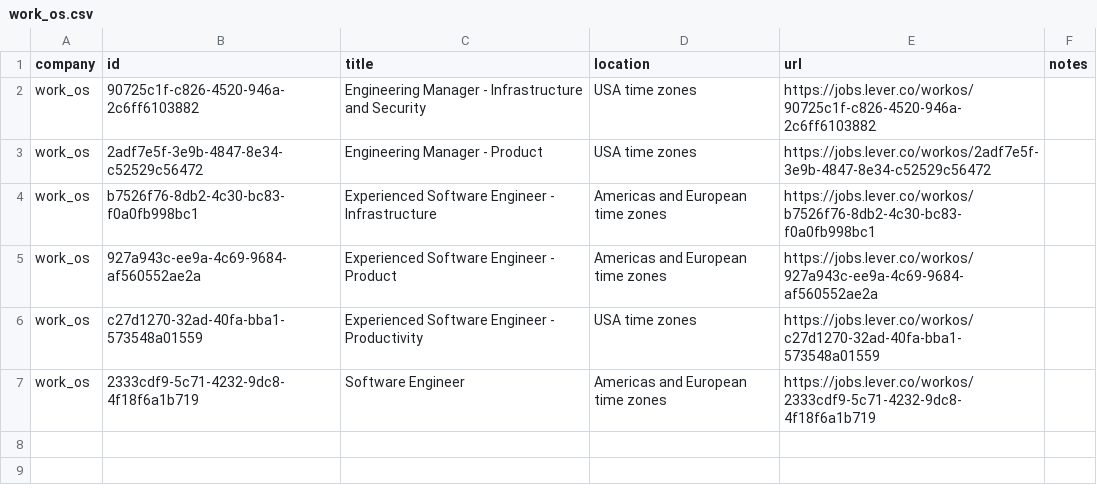
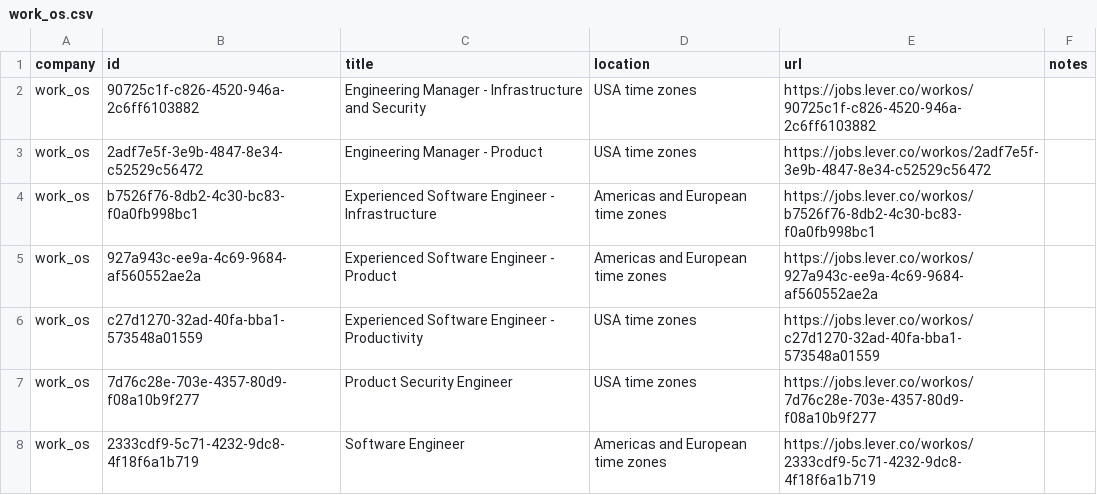
Before and after one commit to mrwinton/flat_jobs, a CSV file: data/silver/work_os.csv, drawn as a sheet.

```diff
--- a/data/silver/work_os.csv
+++ b/data/silver/work_os.csv
@@ -6,2 +6,3 @@ work_os,927a943c-ee9a-4c69-9684-af560552ae2a,Experienced Software Engineer - Pro
 work_os,c27d1270-32ad-40fa-bba1-573548a01559,Experienced Software Engineer - Productivity,USA time zones,https://jobs.lever.co/workos/c27d1270-32ad-40fa-bba1-573548a01559,""
+work_os,7d76c28e-703e-4357-80d9-f08a10b9f277,Product Security Engineer,USA time zones,https://jobs.lever.co/workos/7d76c28e-703e-4357-80d9-f08a10b9f277,""
 work_os,2333cdf9-5c71-4232-9dc8-4f18f6a1b719,Software Engineer,Americas and European time zones,https://jobs.lever.co/workos/2333cdf9-5c71-4232-9dc8-4f18f6a1b719,""
```
Also changed, not shown: data/gold/flat_jobs.csv, data/silver/gitlab.csv, 6 other files.
